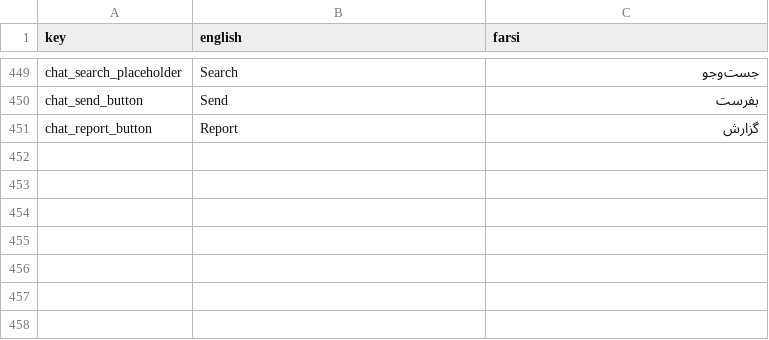
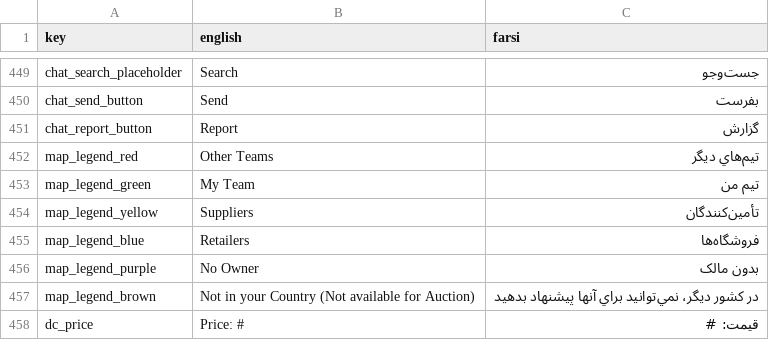
Before and after one commit to GameinSharif/Gamein2021-Client, a CSV file: Assets/Resources/Localization/Localization.csv, drawn as a sheet; only a part is shown, gaps mark what is left out; the diff names each change by its address in the sheet, - before the commit and + after, or states it on an @@ line.

```diff
--- a/Assets/Resources/Localization/Localization.csv
+++ b/Assets/Resources/Localization/Localization.csv
+row 452: map_legend_red | Other Teams | تيم‌هاي ديگر
+row 453: map_legend_green | My Team | تيم من
+row 454: map_legend_yellow | Suppliers | تأمين‌کنندگان
+row 455: map_legend_blue | Retailers | فروشگاه‌ها
+row 456: map_legend_purple | No Owner | بدون مالک
+row 457: map_legend_brown | Not in your Country (Not available for Auction) | در کشور ديگر، نمي‌توانيد براي آنها پيشنهاد بدهيد
+row 458: dc_price | Price: # | قیمت: #
```
Also changed, not shown: 30 other files.
